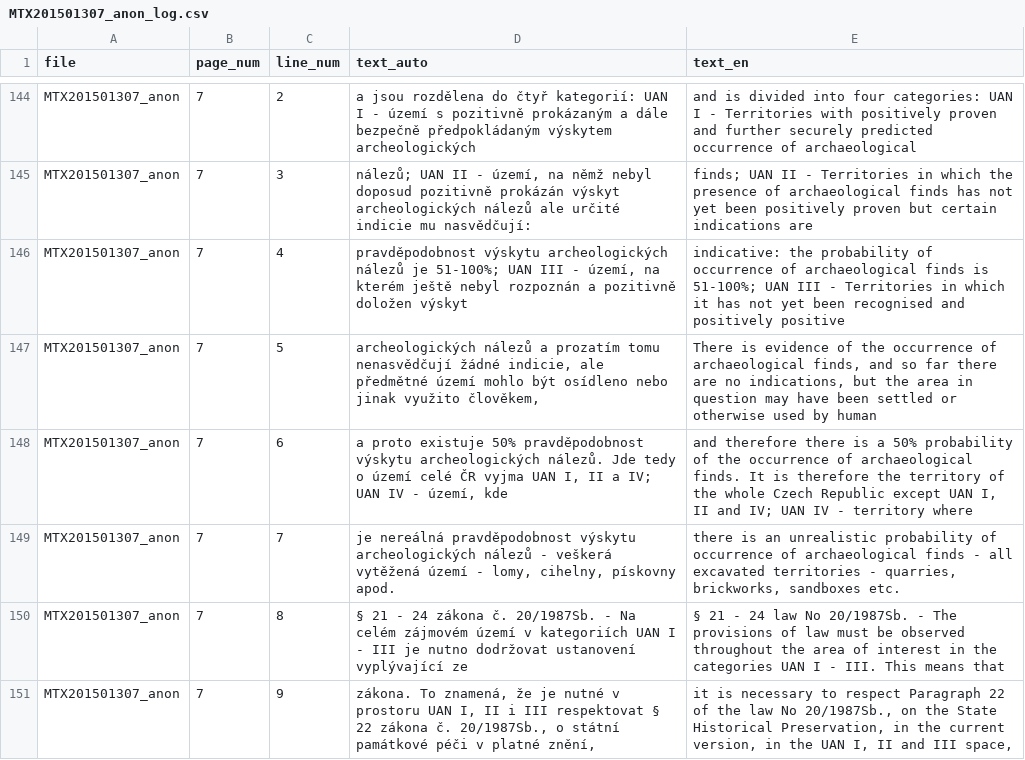
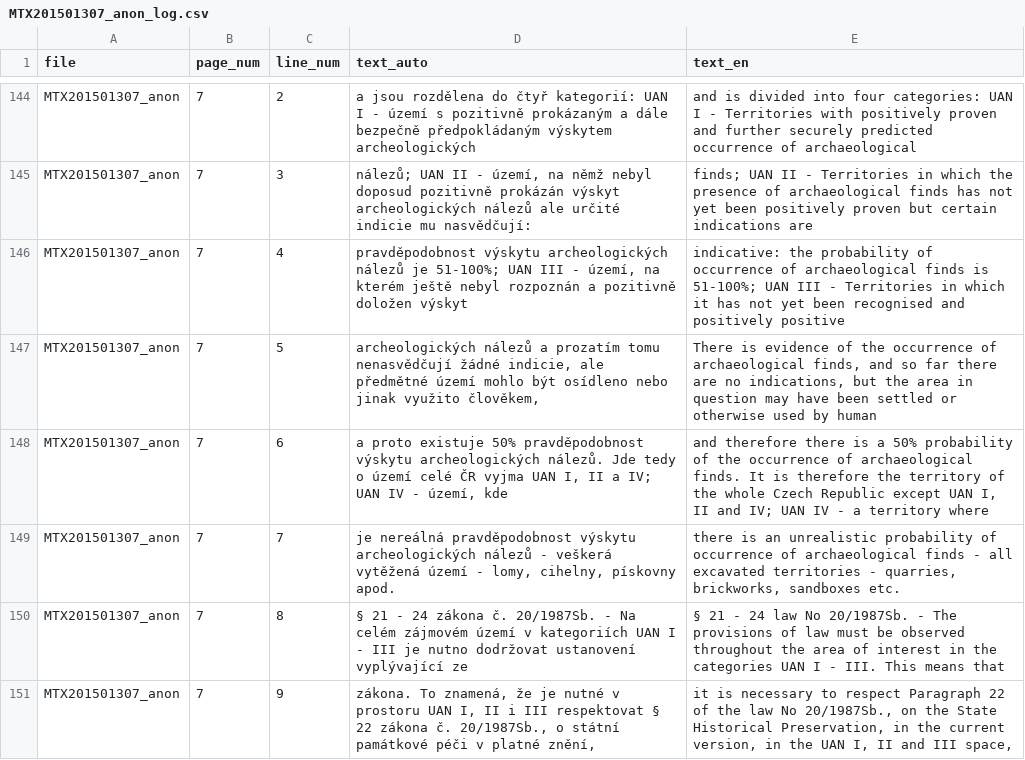
Before and after one commit to ufal/atrium-translator, a CSV file: data_samples/translated_files/MTX201501307_anon_log.csv, drawn as a sheet; only a part is shown, gaps mark what is left out; the diff covers the shown part only.

```diff
--- a/data_samples/translated_files/MTX201501307_anon_log.csv
+++ b/data_samples/translated_files/MTX201501307_anon_log.csv
@@ -147,3 +147,3 @@ MTX201501307_anon,7,4,"pravděpodobnost výskytu archeologických nálezů je 51
 MTX201501307_anon,7,5,"archeologických nálezů a prozatím tomu nenasvědčují žádné indicie, ale předmětné území mohlo být osídleno nebo jinak využito člověkem,","There is evidence of the occurrence of archaeological finds, and so far there are no indications, but the area in question may have been settled or otherwise used by human"
-MTX201501307_anon,7,6,"a proto existuje 50% pravděpodobnost výskytu archeologických nálezů. Jde tedy o území celé ČR vyjma UAN I, II a IV; UAN IV - území, kde","and therefore there is a 50% probability of the occurrence of archaeological finds. It is therefore the territory of the whole Czech Republic except UAN I, II and IV; UAN IV - territory where"
+MTX201501307_anon,7,6,"a proto existuje 50% pravděpodobnost výskytu archeologických nálezů. Jde tedy o území celé ČR vyjma UAN I, II a IV; UAN IV - území, kde","and therefore there is a 50% probability of the occurrence of archaeological finds. It is therefore the territory of the whole Czech Republic except UAN I, II and IV; UAN IV - a territory where"
 MTX201501307_anon,7,7,"je nereálná pravděpodobnost výskytu archeologických nálezů - veškerá vytěžená území - lomy, cihelny, pískovny apod.","there is an unrealistic probability of occurrence of archaeological finds - all excavated territories - quarries, brickworks, sandboxes etc."
```
Also changed, not shown: 55 edited cells elsewhere in this file, 1 other file.
